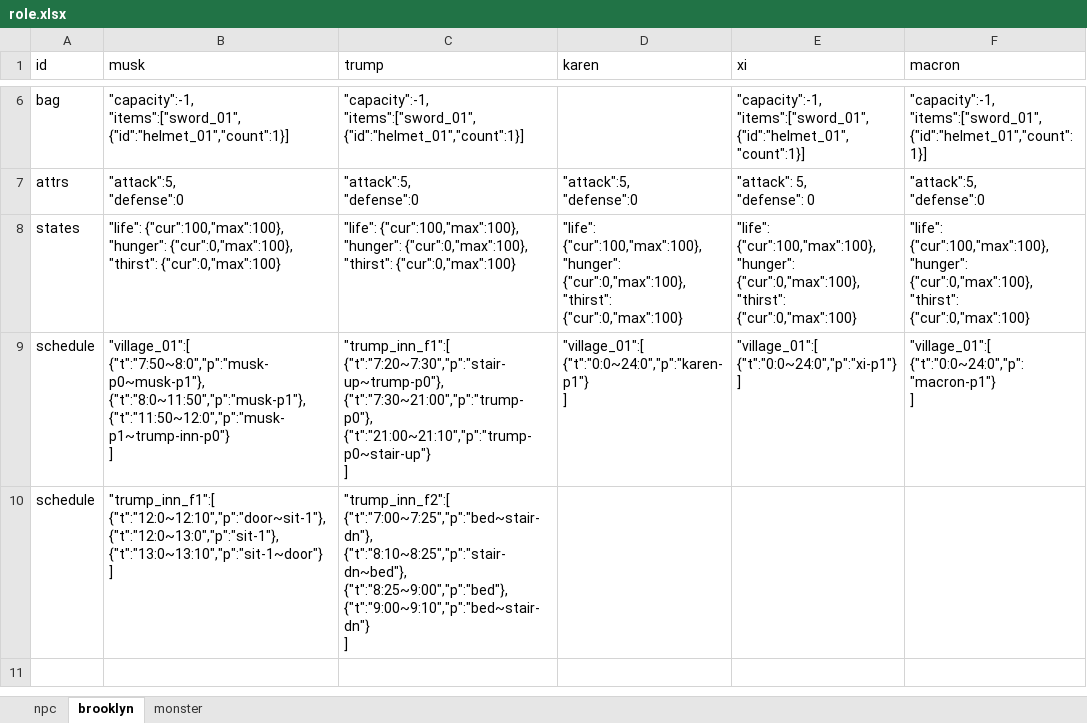
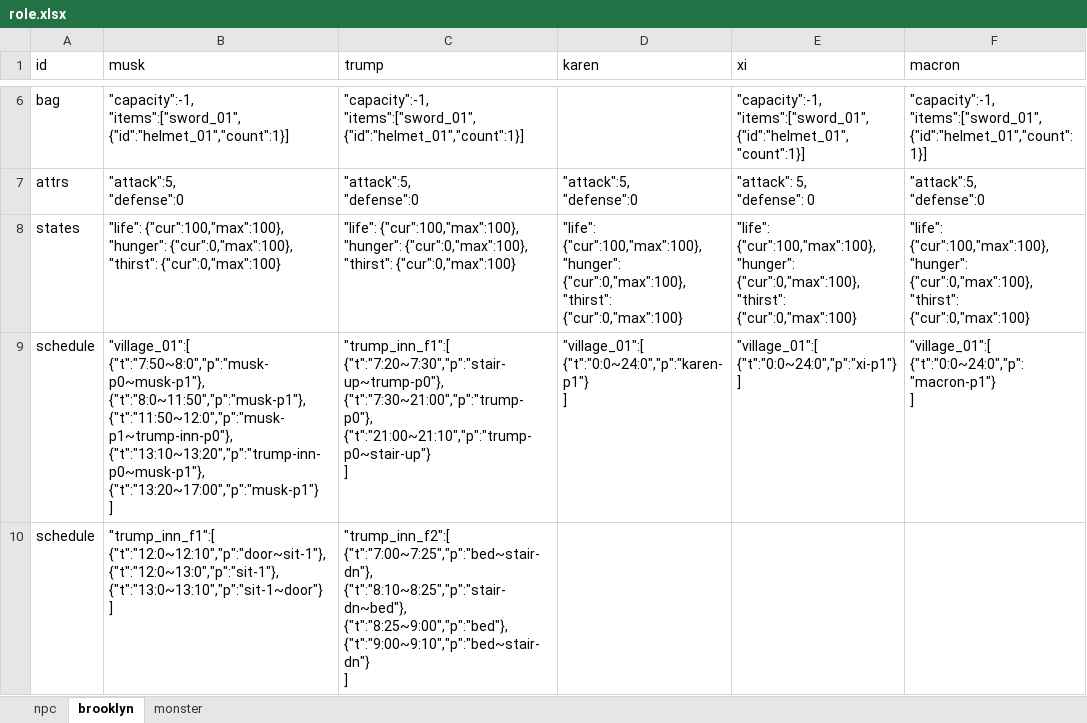
Before and after one commit to bwm0822/game_02, an Excel workbook: xls/role.xlsx, sheet brooklyn, drawn as a sheet; only a part is shown, gaps mark what is left out; values as stored, in another font and other column widths than the file's, no borders; ↵ is a line break in a cell; the diff names each change by its address in the sheet, - before the commit and + after, or states it on an @@ line.

```diff
--- a/xls/role.xlsx (sheet brooklyn)
+++ b/xls/role.xlsx (sheet brooklyn)
-B9 (musk): …{"t":"7:50~8:0","p":"musk-p0~musk-p1"}, ↵ {"t":"8:0~11:50","p":"musk-p1"}, ↵ {"t":"11:50~12:0","p":"musk-p1~trump-inn-p0"} ↵ ]
+B9 (musk): …{"t":"7:50~8:0","p":"musk-p0~musk-p1"}, ↵ {"t":"8:0~11:50","p":"musk-p1"}, ↵ {"t":"11:50~12:0","p":"musk-p1~trump-inn-p0"}, ↵ {"t":"13:10~13:20","p":"trump-inn-p0~musk-p1"}, ↵ {"t":"13:20~17:00","p":"musk-p1"} ↵ ]
```
Also changed, not shown: 9 other files.
